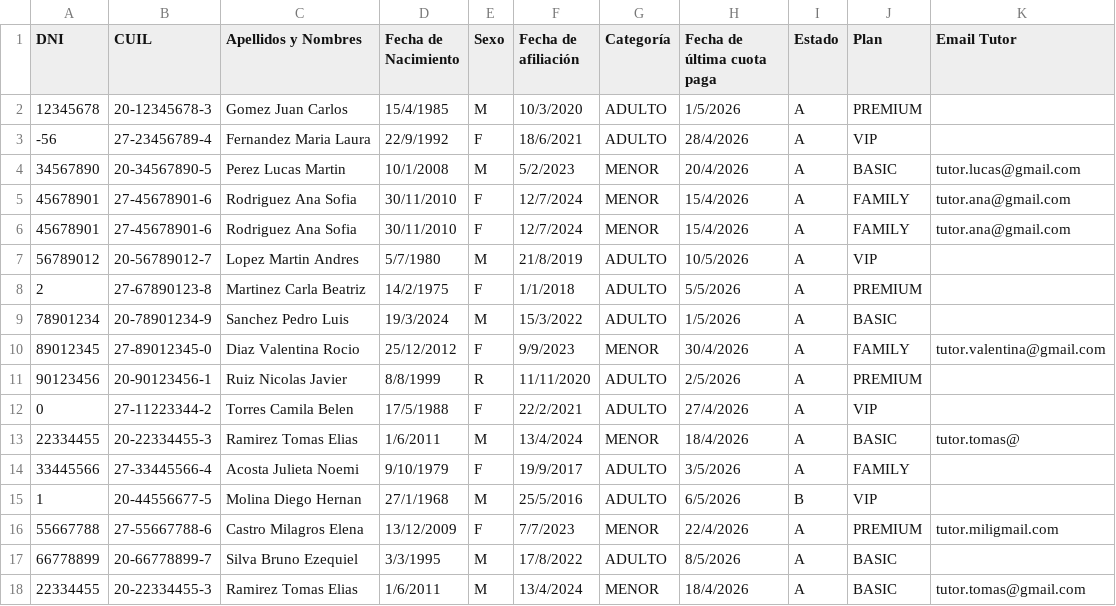
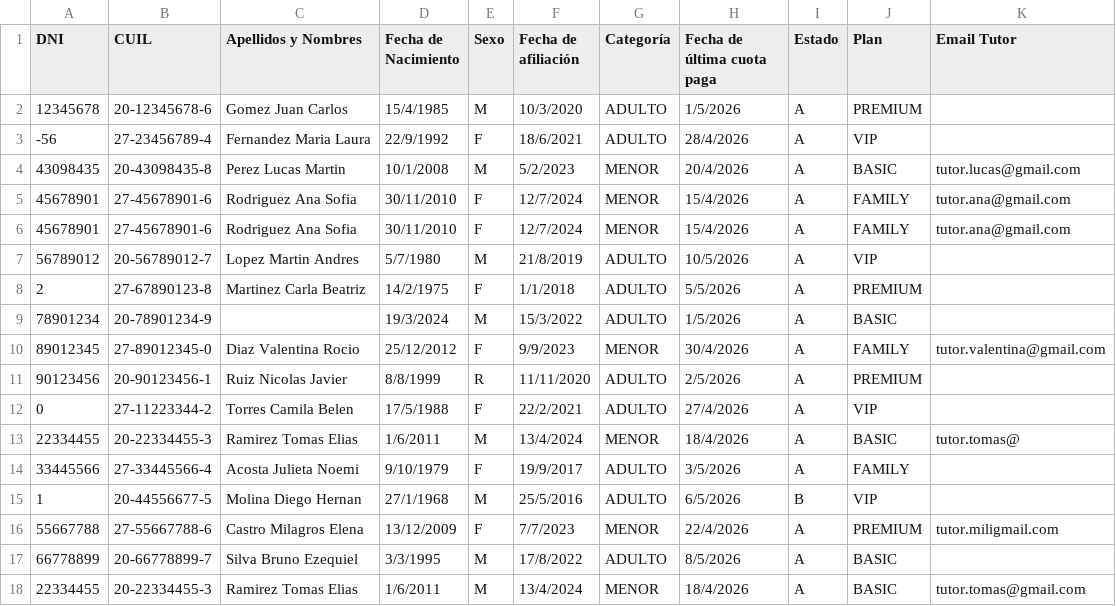
Before and after one commit to Guscode23/TP_Integrador, a CSV file: Cinefilia/Cinefilia-Grupo5/Lotes prueba/miembros.csv, drawn as a sheet.

Commit message:
Se agregan mejoras en validaciones. Queda todo apto para pruebas

```diff
--- a/Cinefilia/Cinefilia-Grupo5/Lotes prueba/miembros.csv
+++ b/Cinefilia/Cinefilia-Grupo5/Lotes prueba/miembros.csv
@@ -1,5 +1,5 @@
 DNI;CUIL;Apellidos y Nombres;Fecha de Nacimiento;Sexo;Fecha de afiliación;Categoría;Fecha de última cuota paga;Estado;Plan;Email Tutor
-12345678;20-12345678-3;Gomez Juan Carlos;15/4/1985;M;10/3/2020;ADULTO;1/5/2026;A;PREMIUM;
+12345678;20-12345678-6;Gomez Juan Carlos;15/4/1985;M;10/3/2020;ADULTO;1/5/2026;A;PREMIUM;
 -56;27-23456789-4;Fernandez Maria Laura;22/9/1992;F;18/6/2021;ADULTO;28/4/2026;A;VIP;
-34567890;20-34567890-5;Perez Lucas Martin;10/1/2008;M;5/2/2023;MENOR;20/4/2026;A;BASIC;tutor.lucas@gmail.com
+43098435;20-43098435-8;Perez Lucas Martin;10/1/2008;M;5/2/2023;MENOR;20/4/2026;A;BASIC;tutor.lucas@gmail.com
 45678901;27-45678901-6;Rodriguez Ana Sofia;30/11/2010;F;12/7/2024;MENOR;15/4/2026;A;FAMILY;tutor.ana@gmail.com
@@ -8,3 +8,3 @@ DNI;CUIL;Apellidos y Nombres;Fecha de Nacimiento;Sexo;Fecha de afiliación;Categ
 2;27-67890123-8;Martinez Carla Beatriz;14/2/1975;F;1/1/2018;ADULTO;5/5/2026;A;PREMIUM;
-78901234;20-78901234-9;Sanchez Pedro Luis;19/3/2024;M;15/3/2022;ADULTO;1/5/2026;A;BASIC;
+78901234;20-78901234-9;;19/3/2024;M;15/3/2022;ADULTO;1/5/2026;A;BASIC;
 89012345;27-89012345-0;Diaz Valentina Rocio;25/12/2012;F;9/9/2023;MENOR;30/4/2026;A;FAMILY;tutor.valentina@gmail.com
```
Also changed, not shown: 12 other files.
